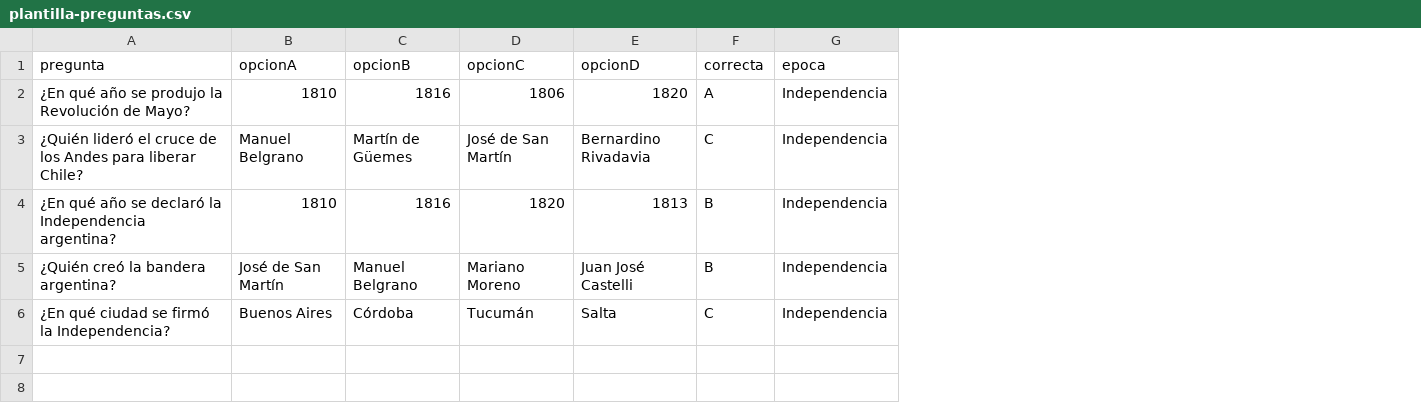
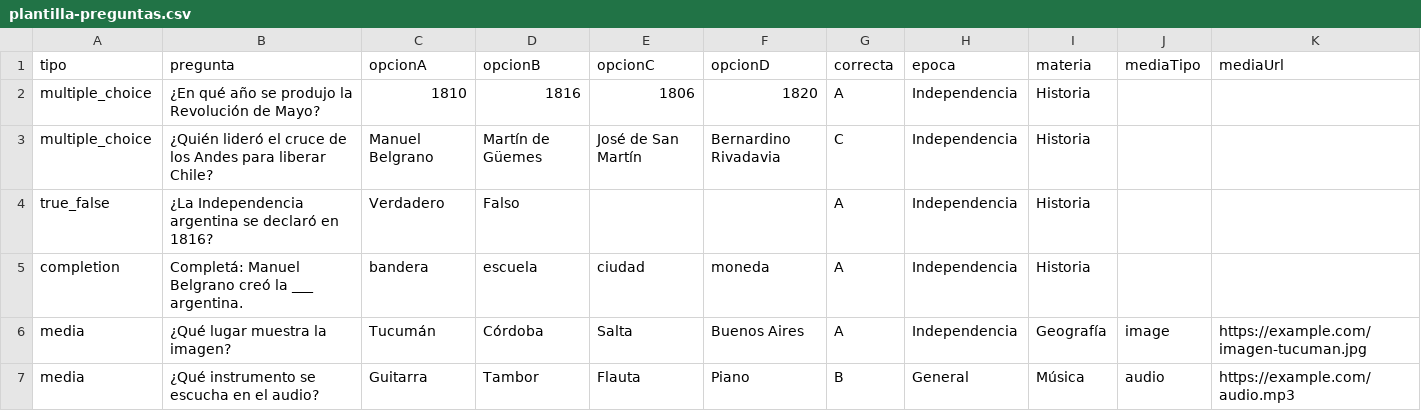
Before and after one commit to gabriel192837465/Proyecto_sociales, a CSV file: data/plantilla-preguntas.csv, drawn as a sheet; removed rows and columns are numbered as before the commit, all else as after; the diff names each change by its address in the sheet, - before the commit and + after, or states it on an @@ line.

```diff
--- a/data/plantilla-preguntas.csv
+++ b/data/plantilla-preguntas.csv
+column A (tipo), rows 2-3: multiple_choice | multiple_choice
+column I (materia), rows 2-3: Historia | Historia
+column J (mediaTipo), empty
+column K (mediaUrl), empty
-row 4: ¿En qué año se declaró la Independencia argentina? | 1810 | 1816 | 1820 | 1813 | B | Independencia
-row 5: ¿Quién creó la bandera argentina? | José de San Martín | Manuel Belgrano | Mariano Moreno | Juan José Castelli | B | Independencia
-row 6: ¿En qué ciudad se firmó la Independencia? | Buenos Aires | Córdoba | Tucumán | Salta | C | Independencia
+row 4: true_false | ¿La Independencia argentina se declaró en 1816? | Verdadero | Falso |  |  | A | Independencia | Historia
+row 5: completion | Completá: Manuel Belgrano creó la ___ argentina. | bandera | escuela | ciudad | moneda | A | Independencia | Historia
+row 6: media | ¿Qué lugar muestra la imagen? | Tucumán | Córdoba | Salta | Buenos Aires | A | Independencia | Geografía | image | https://example.com/imagen-tucuman.jpg
+row 7: media | ¿Qué instrumento se escucha en el audio? | Guitarra | Tambor | Flauta | Piano | B | General | Música | audio | https://example.com/audio.mp3
```
Also changed, not shown: 31 other files.
